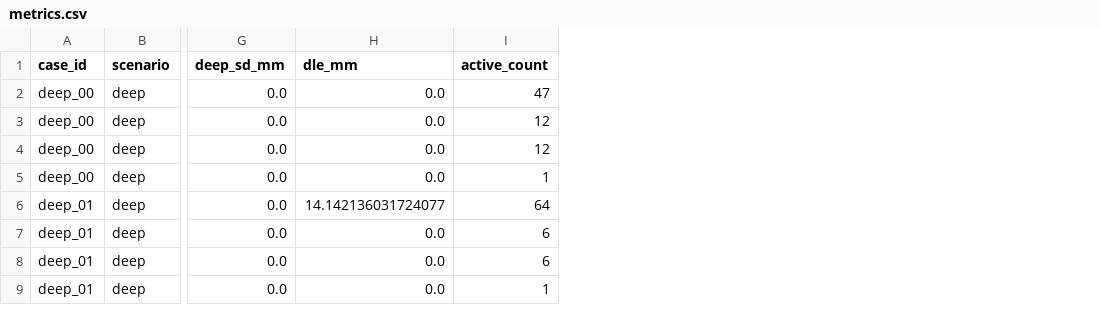
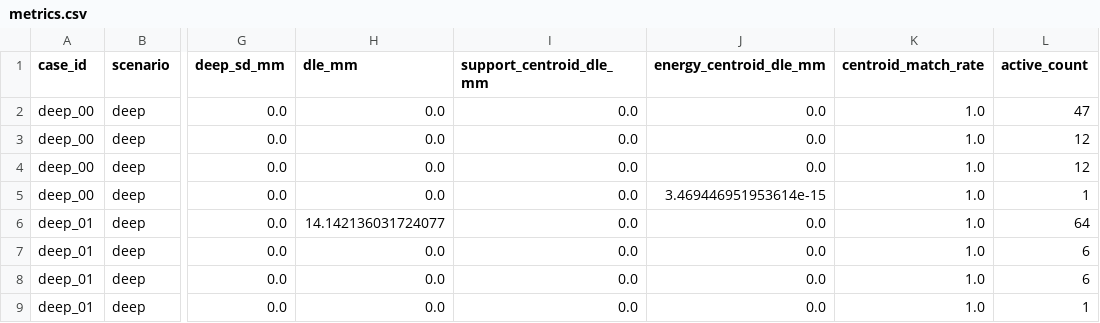
Before and after one commit to lnfszzp/MEG_EEG_deep_source, a CSV file: results/v11/metrics.csv, drawn as a sheet; only a part is shown, gaps mark what is left out; the diff names each change by its address in the sheet, - before the commit and + after, or states it on an @@ line.

Commit message:
Add centroid DLE diagnostics and deep MRI views

```diff
--- a/results/v11/metrics.csv
+++ b/results/v11/metrics.csv
+column I (support_centroid_dle_mm), rows 2-9: all 0.0
+column J (energy_centroid_dle_mm), rows 2-9: 0.0 | 0.0 | 0.0 | 3.469446951953614e-15 | 0.0 | 0.0 | 0.0 | 0.0
+column K (centroid_match_rate), rows 2-9: all 1.0
```
Also changed, not shown: 7 other files.
